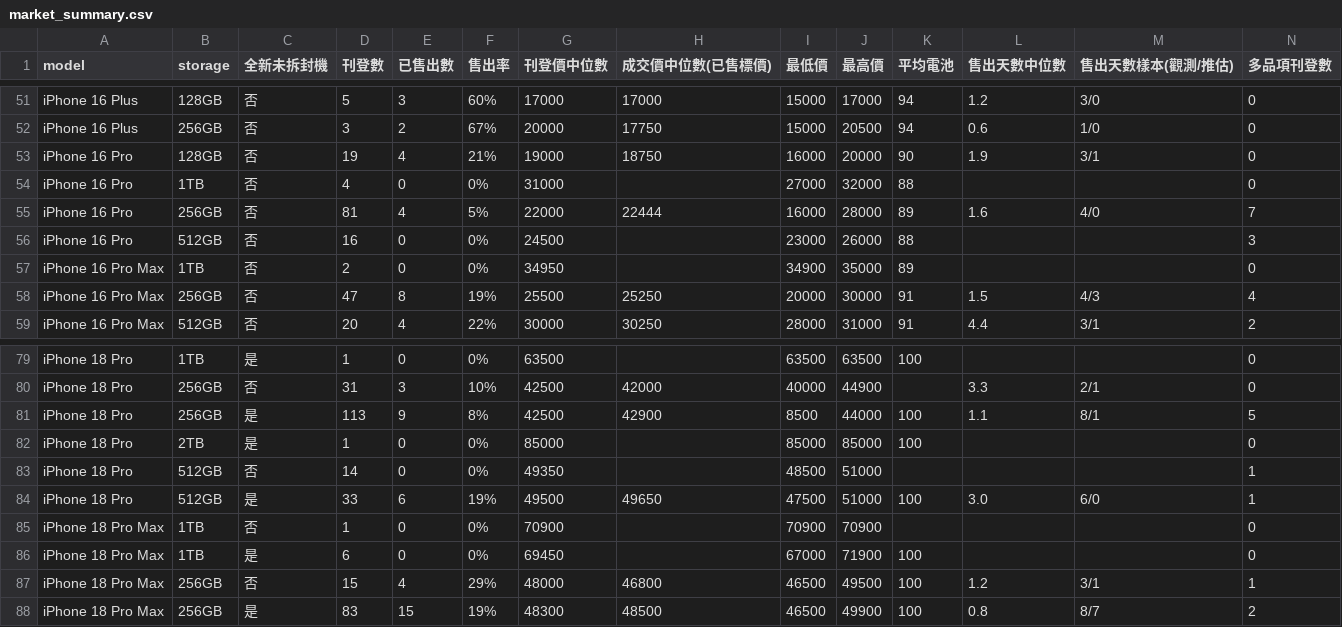
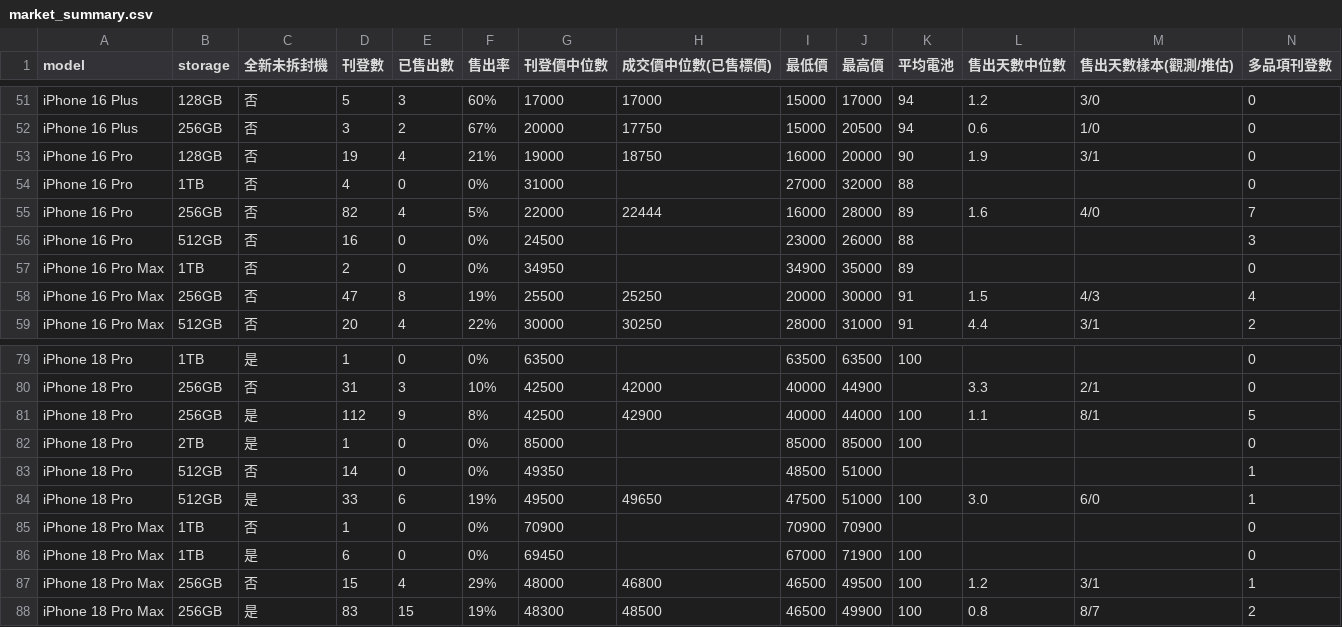
Before and after one commit to iPliny/ptt-iphone-tracker, a CSV file: data/market_summary.csv, drawn as a sheet; only a part is shown, gaps mark what is left out.

```diff
--- a/data/market_summary.csv
+++ b/data/market_summary.csv
@@ -54,3 +54,3 @@ iPhone 16 Pro,128GB,否,19,4,21%,19000,18750,16000,20000,90,1.9,3/1,0
 iPhone 16 Pro,1TB,否,4,0,0%,31000,,27000,32000,88,,,0
-iPhone 16 Pro,256GB,否,81,4,5%,22000,22444,16000,28000,89,1.6,4/0,7
+iPhone 16 Pro,256GB,否,82,4,5%,22000,22444,16000,28000,89,1.6,4/0,7
 iPhone 16 Pro,512GB,否,16,0,0%,24500,,23000,26000,88,,,3
@@ -80,3 +80,3 @@ iPhone 18 Pro,1TB,是,1,0,0%,63500,,63500,63500,100,,,0
 iPhone 18 Pro,256GB,否,31,3,10%,42500,42000,40000,44900,,3.3,2/1,0
-iPhone 18 Pro,256GB,是,113,9,8%,42500,42900,8500,44000,100,1.1,8/1,5
+iPhone 18 Pro,256GB,是,112,9,8%,42500,42900,40000,44000,100,1.1,8/1,5
 iPhone 18 Pro,2TB,是,1,0,0%,85000,,85000,85000,100,,,0
```
Also changed, not shown: data/events.csv, data/listings.csv, 1 other file.
